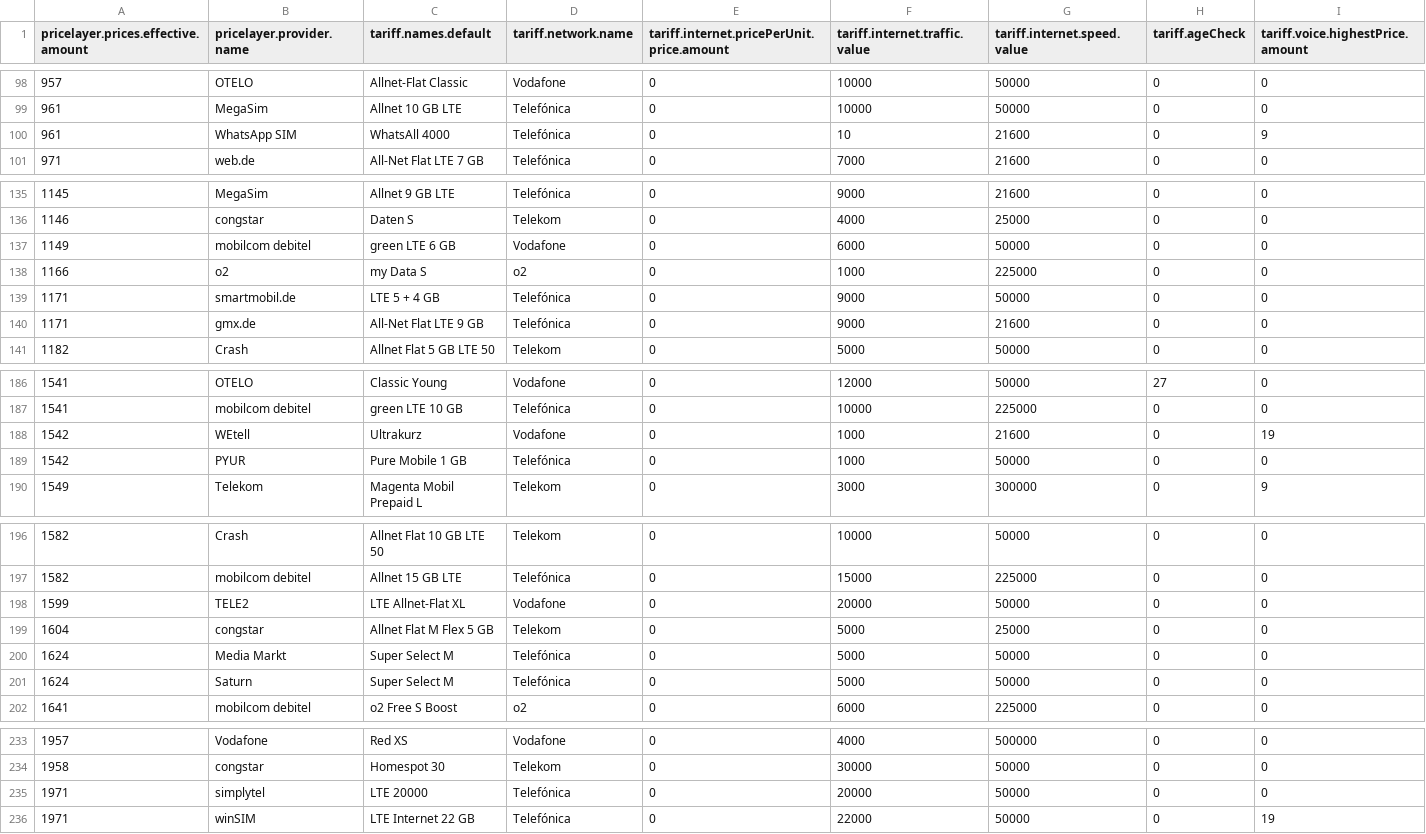
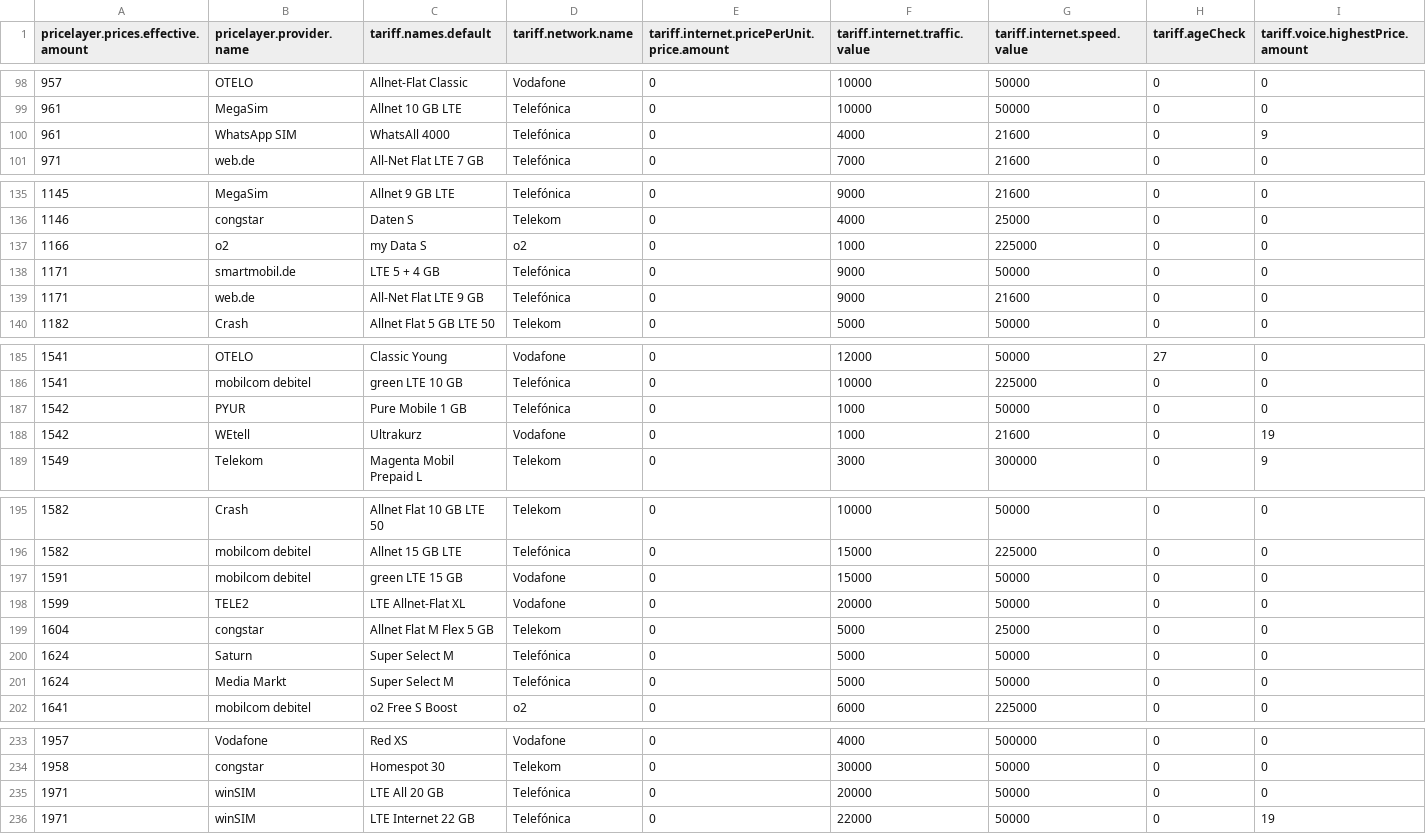
Before and after one commit to pcjedi/check24, a CSV file: rows-simple.csv, drawn as a sheet; only a part is shown, gaps mark what is left out; removed rows and columns are numbered as before the commit, all else as after; rows hold the shown columns only; the diff covers the shown part only; the diff names each change by its address in the sheet, - before the commit and + after, or states it on an @@ line.

```diff
--- a/rows-simple.csv
+++ b/rows-simple.csv
-F100 (tariff.internet.traffic.value): 10
+F100 (tariff.internet.traffic.value): 4000
-row 137: 1149 | mobilcom debitel | green LTE 6 GB | Vodafone | 0 | 6000 | 50000 | 0 | 0
-B139 (pricelayer.provider.name): gmx.de
+B139 (pricelayer.provider.name): web.de
@@ row 189 moved to row 187: 1542 @@
+row 197: 1591 | mobilcom debitel | green LTE 15 GB | Vodafone | 0 | 15000 | 50000 | 0 | 0
@@ row 201 moved to row 200: 1624 @@
-B235 (pricelayer.provider.name): simplytel
+B235 (pricelayer.provider.name): winSIM
-C235 (tariff.names.default): LTE 20000
+C235 (tariff.names.default): LTE All 20 GB
```
Also changed, not shown: 1 moved row elsewhere in this file, grouped-minimum.csv, rows-adjusted.csv, 1 other file.
